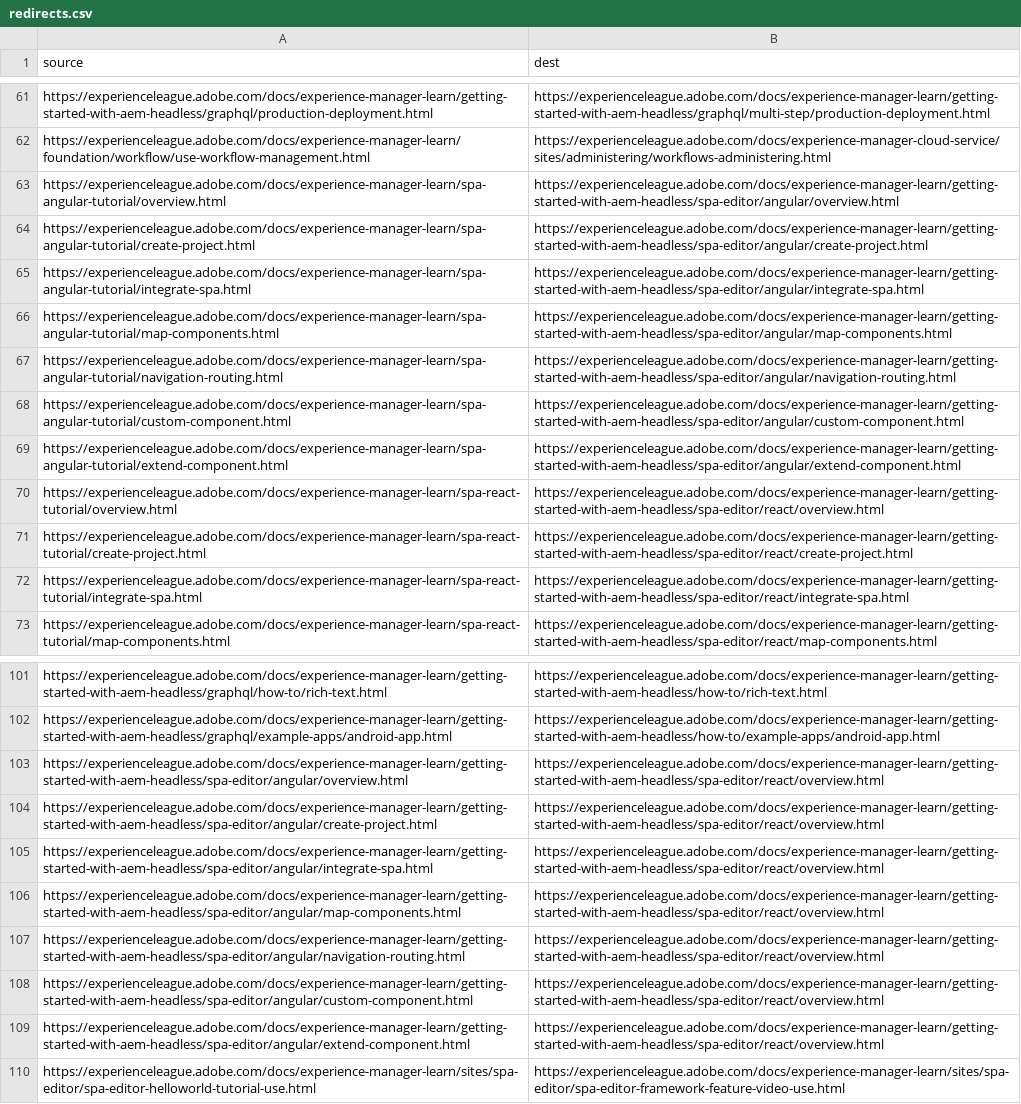
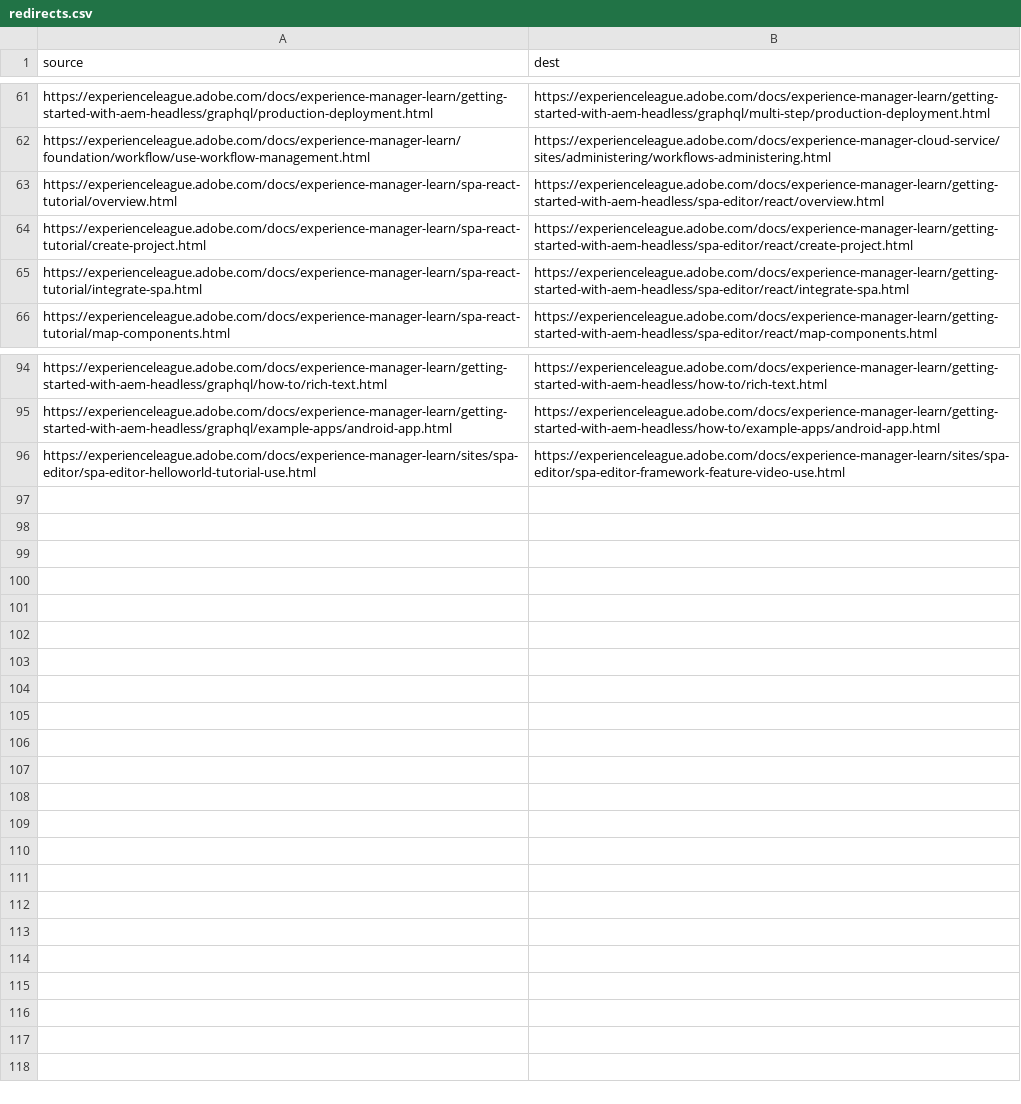
Before and after one commit to AdobeDocs/experience-manager-learn.sv-SE, a CSV file: redirects.csv, drawn as a sheet; only a part is shown, gaps mark what is left out; the diff names each change by its address in the sheet, - before the commit and + after, or states it on an @@ line.

Commit message:
Synced non localizable files from repo .

```diff
--- a/redirects.csv
+++ b/redirects.csv
-row 63: https://experienceleague.adobe.com/docs/experience-manager-learn/spa-angular-tutorial/overview.html | https://experienceleague.adobe.com/docs/experience-manager-learn/getting-started-with-aem-headless/spa-editor/angular/overview.html
-row 64: https://experienceleague.adobe.com/docs/experience-manager-learn/spa-angular-tutorial/create-project.html | https://experienceleague.adobe.com/docs/experience-manager-learn/getting-started-with-aem-headless/spa-editor/angular/create-project.html
-row 65: https://experienceleague.adobe.com/docs/experience-manager-learn/spa-angular-tutorial/integrate-spa.html | https://experienceleague.adobe.com/docs/experience-manager-learn/getting-started-with-aem-headless/spa-editor/angular/integrate-spa.html
-row 66: https://experienceleague.adobe.com/docs/experience-manager-learn/spa-angular-tutorial/map-components.html | https://experienceleague.adobe.com/docs/experience-manager-learn/getting-started-with-aem-headless/spa-editor/angular/map-components.html
-row 67: https://experienceleague.adobe.com/docs/experience-manager-learn/spa-angular-tutorial/navigation-routing.html | https://experienceleague.adobe.com/docs/experience-manager-learn/getting-started-with-aem-headless/spa-editor/angular/navigation-routing.html
-row 68: https://experienceleague.adobe.com/docs/experience-manager-learn/spa-angular-tutorial/custom-component.html | https://experienceleague.adobe.com/docs/experience-manager-learn/getting-started-with-aem-headless/spa-editor/angular/custom-component.html
-row 69: https://experienceleague.adobe.com/docs/experience-manager-learn/spa-angular-tutorial/extend-component.html | https://experienceleague.adobe.com/docs/experience-manager-learn/getting-started-with-aem-headless/spa-editor/angular/extend-component.html
-row 103: https://experienceleague.adobe.com/docs/experience-manager-learn/getting-started-with-aem-headless/spa-editor/angular/overview.html | https://experienceleague.adobe.com/docs/experience-manager-learn/getting-started-with-aem-headless/spa-editor/react/overview.html
-row 104: https://experienceleague.adobe.com/docs/experience-manager-learn/getting-started-with-aem-headless/spa-editor/angular/create-project.html | https://experienceleague.adobe.com/docs/experience-manager-learn/getting-started-with-aem-headless/spa-editor/react/overview.html
-row 105: https://experienceleague.adobe.com/docs/experience-manager-learn/getting-started-with-aem-headless/spa-editor/angular/integrate-spa.html | https://experienceleague.adobe.com/docs/experience-manager-learn/getting-started-with-aem-headless/spa-editor/react/overview.html
-row 106: https://experienceleague.adobe.com/docs/experience-manager-learn/getting-started-with-aem-headless/spa-editor/angular/map-components.html | https://experienceleague.adobe.com/docs/experience-manager-learn/getting-started-with-aem-headless/spa-editor/react/overview.html
-row 107: https://experienceleague.adobe.com/docs/experience-manager-learn/getting-started-with-aem-headless/spa-editor/angular/navigation-routing.html | https://experienceleague.adobe.com/docs/experience-manager-learn/getting-started-with-aem-headless/spa-editor/react/overview.html
-row 108: https://experienceleague.adobe.com/docs/experience-manager-learn/getting-started-with-aem-headless/spa-editor/angular/custom-component.html | https://experienceleague.adobe.com/docs/experience-manager-learn/getting-started-with-aem-headless/spa-editor/react/overview.html
-row 109: https://experienceleague.adobe.com/docs/experience-manager-learn/getting-started-with-aem-headless/spa-editor/angular/extend-component.html | https://experienceleague.adobe.com/docs/experience-manager-learn/getting-started-with-aem-headless/spa-editor/react/overview.html
```
